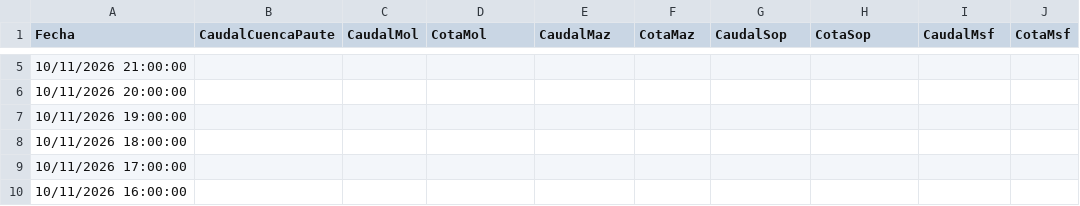
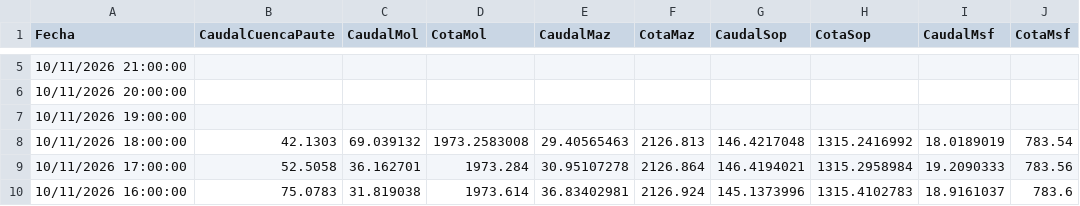
Before and after one commit to davidmunoz-create/hidroelectricamazar, a CSV file: data/diario.csv, drawn as a sheet; only a part is shown, gaps mark what is left out; the diff covers the shown part only.

```diff
--- a/data/diario.csv
+++ b/data/diario.csv
@@ -7,4 +7,4 @@ Fecha,CaudalCuencaPaute,CaudalMol,CotaMol,CaudalMaz,CotaMaz,CaudalSop,CotaSop,Ca
 "10/11/2026 19:00:00",,,,,,,,,
-"10/11/2026 18:00:00",,,,,,,,,
-"10/11/2026 17:00:00",,,,,,,,,
-"10/11/2026 16:00:00",,,,,,,,,
+"10/11/2026 18:00:00",42.1303,69.039132,1973.2583008,29.40565463,2126.813,146.4217048,1315.2416992,18.0189019,783.54
+"10/11/2026 17:00:00",52.5058,36.162701,1973.284,30.95107278,2126.864,146.4194021,1315.2958984,19.2090333,783.56
+"10/11/2026 16:00:00",75.0783,31.819038,1973.614,36.83402981,2126.924,145.1373996,1315.4102783,18.9161037,783.6
```
Also changed, not shown: 27 edited cells elsewhere in this file, data/mensual.csv.
